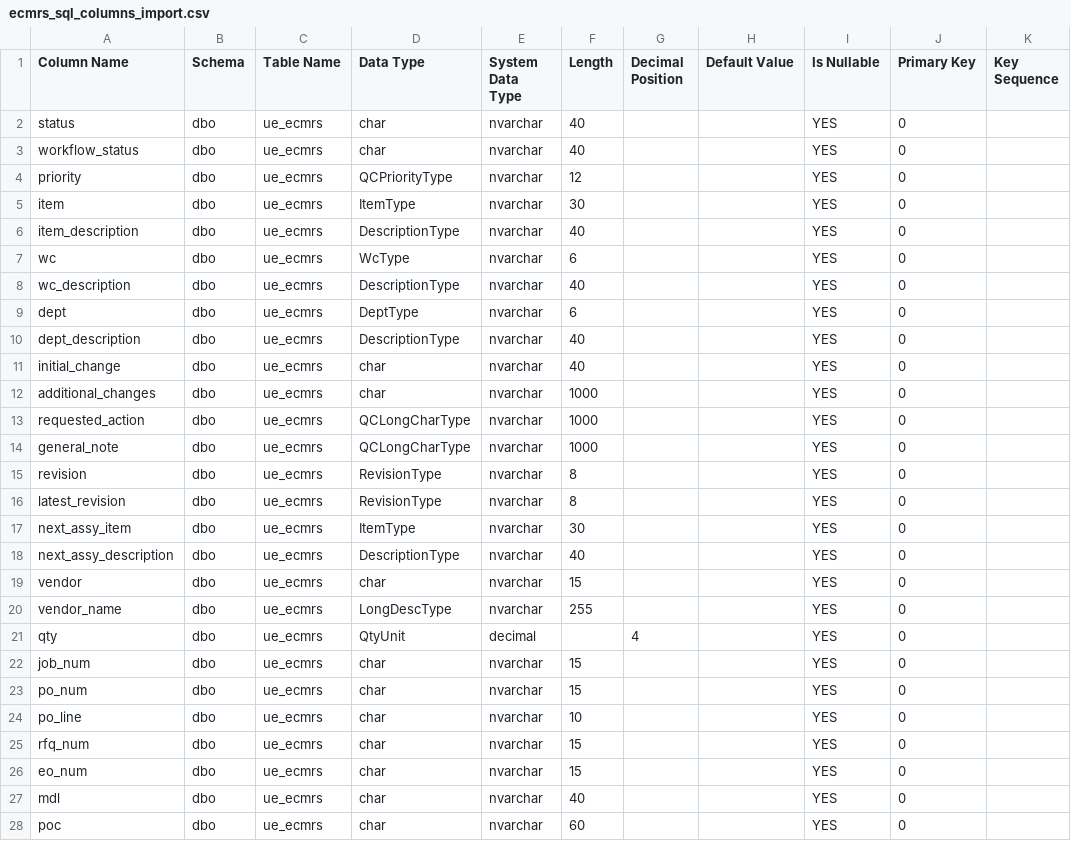
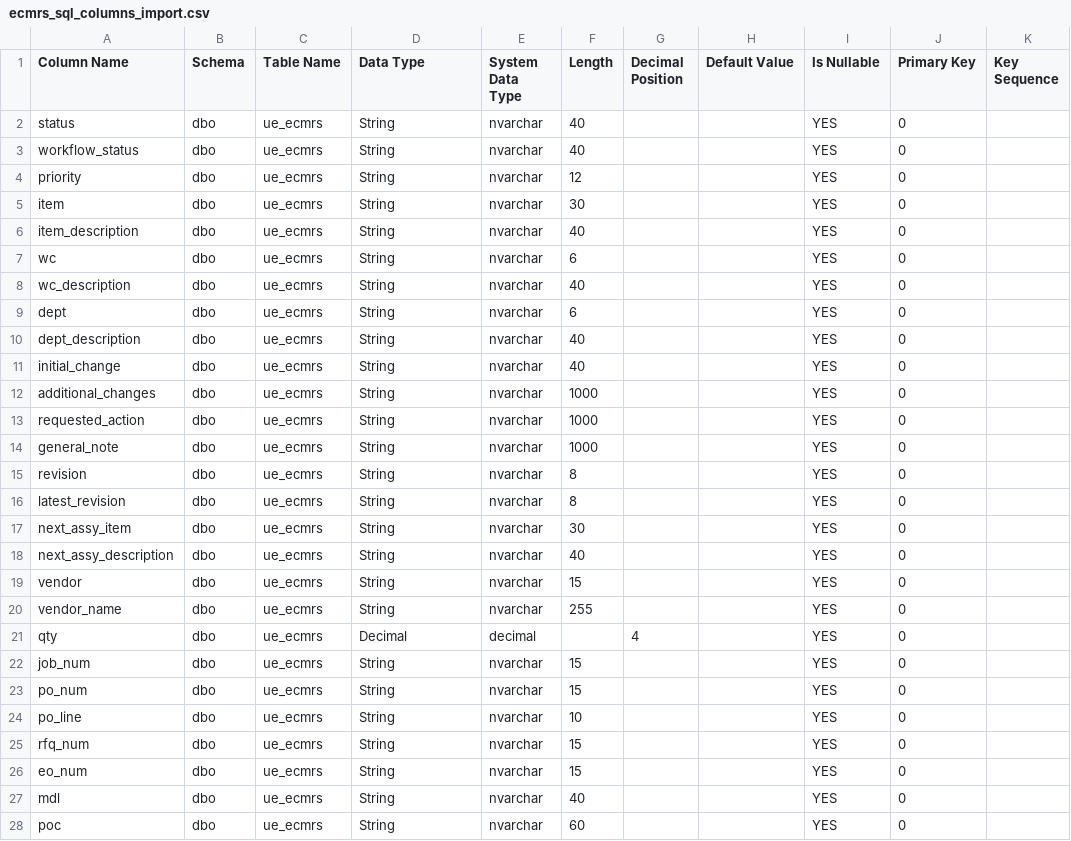
Before and after one commit to Enflite/eCMRs, a CSV file: exports/ecmrs_sql_columns_import.csv, drawn as a sheet; only a part is shown; the diff covers the shown part only; the diff names each change by its address in the sheet, - before the commit and + after, or states it on an @@ line.

```diff
--- a/exports/ecmrs_sql_columns_import.csv
+++ b/exports/ecmrs_sql_columns_import.csv
-D2:D3 (Data Type): char
+D2:D3 (Data Type): String
-D4 (Data Type): QCPriorityType
+D4 (Data Type): String
-D5 (Data Type): ItemType
+D5 (Data Type): String
-D6 (Data Type): DescriptionType
+D6 (Data Type): String
-D7 (Data Type): WcType
+D7 (Data Type): String
-D8 (Data Type): DescriptionType
+D8 (Data Type): String
-D9 (Data Type): DeptType
+D9 (Data Type): String
-D10 (Data Type): DescriptionType
+D10 (Data Type): String
-D11:D12 (Data Type): char
+D11:D12 (Data Type): String
-D13:D14 (Data Type): QCLongCharType
+D13:D14 (Data Type): String
-D15:D16 (Data Type): RevisionType
+D15:D16 (Data Type): String
-D17 (Data Type): ItemType
+D17 (Data Type): String
-D18 (Data Type): DescriptionType
+D18 (Data Type): String
-D19 (Data Type): char
+D19 (Data Type): String
-D20 (Data Type): LongDescType
+D20 (Data Type): String
-D21 (Data Type): QtyUnit
+D21 (Data Type): Decimal
-D22:D28 (Data Type): char
+D22:D28 (Data Type): String
```
Also changed, not shown: 41 edited cells elsewhere in this file, 1 other file.
